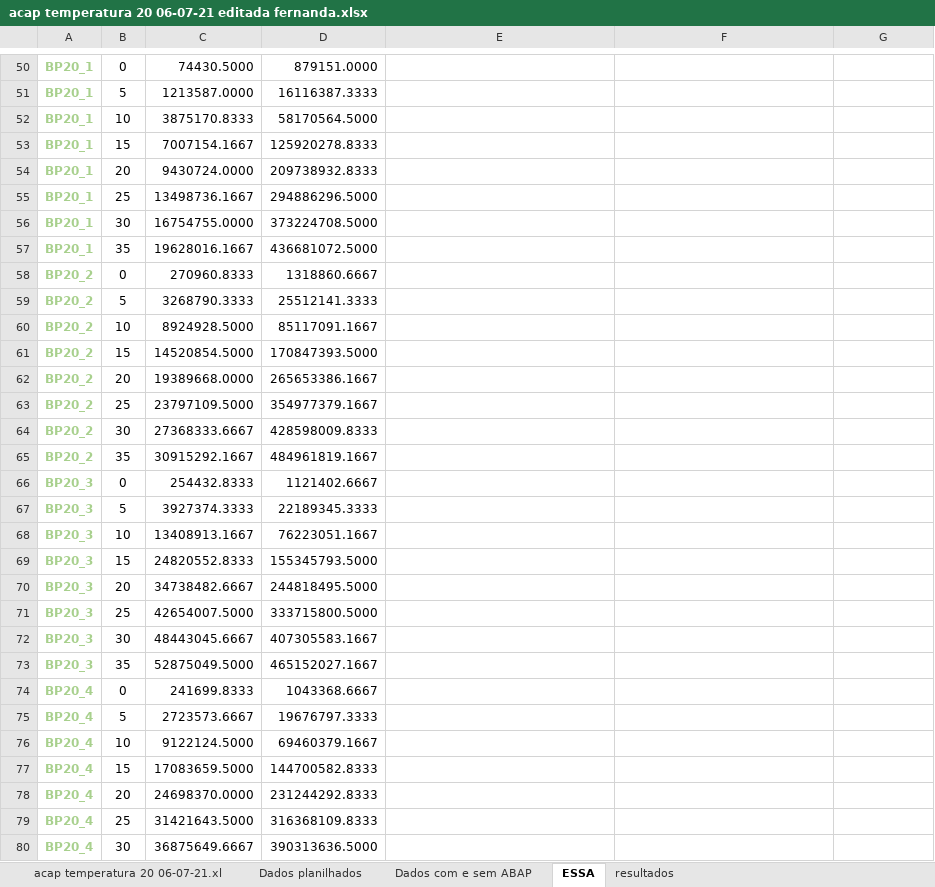
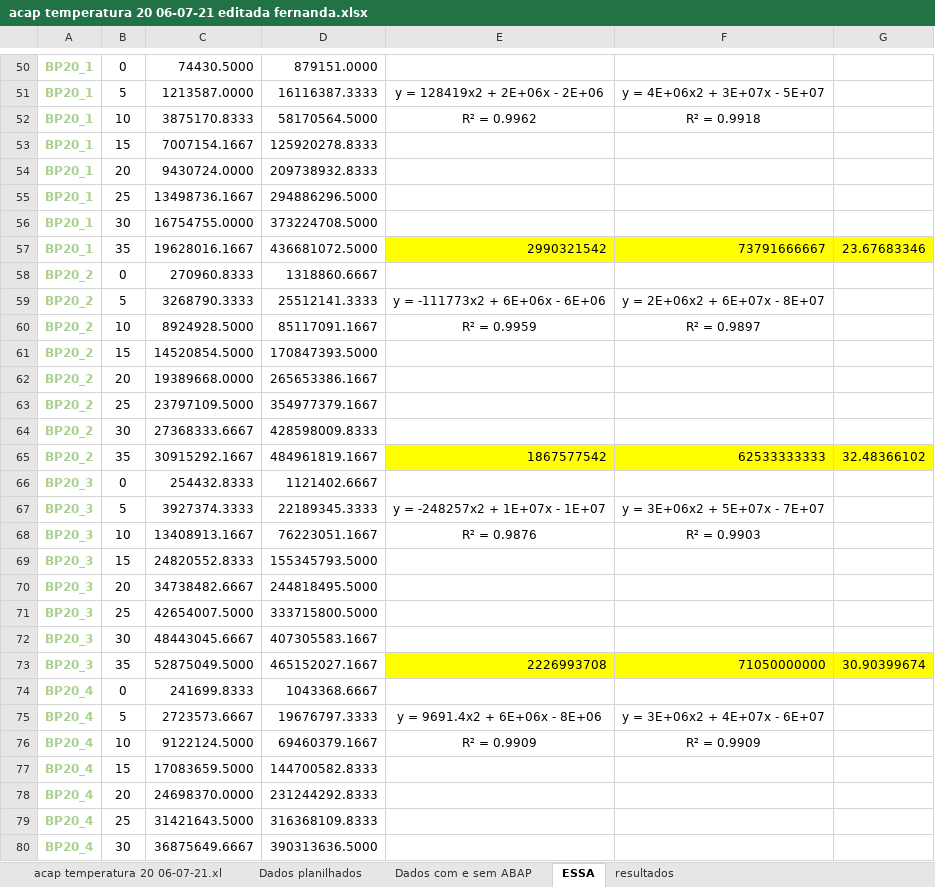
Before and after one commit to abaldezjr/planilhas-doc, an Excel workbook: planilhas/glandula e branquia/acap temperatura 20 06-07-21 editada fernanda.xlsx, sheet ESSA, drawn as a sheet; only a part is shown, gaps mark what is left out; values as stored, in another font and other column widths than the file's, no borders; charts and pictures not drawn; the diff covers the shown part only; the diff names each change by its address in the sheet, - before the commit and + after, or states it on an @@ line.

```diff
--- a/planilhas/glandula e branquia/acap temperatura 20 06-07-21 editada fernanda.xlsx (sheet ESSA)
+++ b/planilhas/glandula e branquia/acap temperatura 20 06-07-21 editada fernanda.xlsx (sheet ESSA)
-E51: (empty)
+E51: y = 128419x2 + 2E+06x - 2E+06
-F51: (empty)
+F51: y = 4E+06x2 + 3E+07x - 5E+07
-E52: (empty)
+E52: R² = 0.9962
-F52: (empty)
+F52: R² = 0.9918
-E57: (empty)
+E57: 2990321542
-E57:G57 fill: none
+E57:G57 fill: #FFFF00
-F57: (empty)
+F57: 73791666667
-G57: (empty)
+G57: 23.67683346
-E59: (empty)
+E59: y = -111773x2 + 6E+06x - 6E+06
-F59: (empty)
+F59: y = 2E+06x2 + 6E+07x - 8E+07
-E60: (empty)
+E60: R² = 0.9959
-F60: (empty)
+F60: R² = 0.9897
-E65: (empty)
+E65: 1867577542
-E65:G65 fill: none
+E65:G65 fill: #FFFF00
-F65: (empty)
+F65: 62533333333
-G65: (empty)
+G65: 32.48366102
-E67: (empty)
+E67: y = -248257x2 + 1E+07x - 1E+07
-F67: (empty)
+F67: y = 3E+06x2 + 5E+07x - 7E+07
-E68: (empty)
+E68: R² = 0.9876
-F68: (empty)
+F68: R² = 0.9903
-E73: (empty)
+E73: 2226993708
-E73:G73 fill: none
+E73:G73 fill: #FFFF00
-F73: (empty)
+F73: 71050000000
-G73: (empty)
+G73: 30.90399674
-E75: (empty)
+E75: y = 9691.4x2 + 6E+06x - 8E+06
-F75: (empty)
+F75: y = 3E+06x2 + 4E+07x - 6E+07
-E76: (empty)
+E76: R² = 0.9909
-F76: (empty)
+F76: R² = 0.9909
```
Also changed, not shown: 46 edited cells and cell formats elsewhere in this sheet, sheet resultados, formulas that keep their value, charts or pictures.
